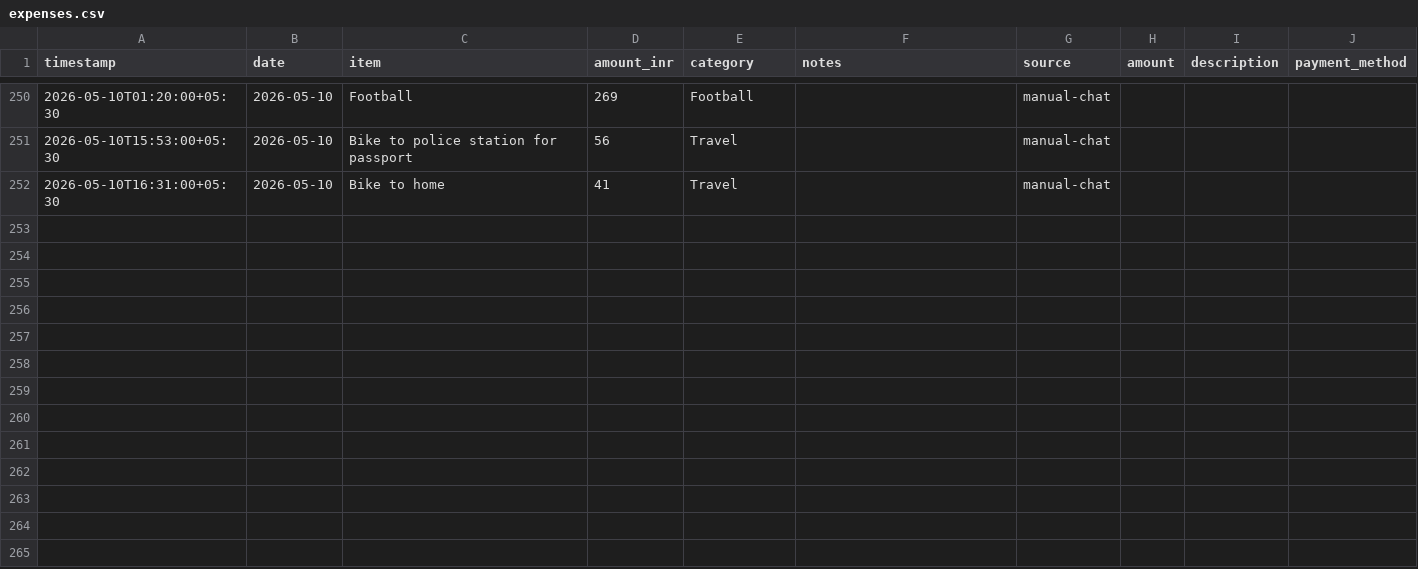
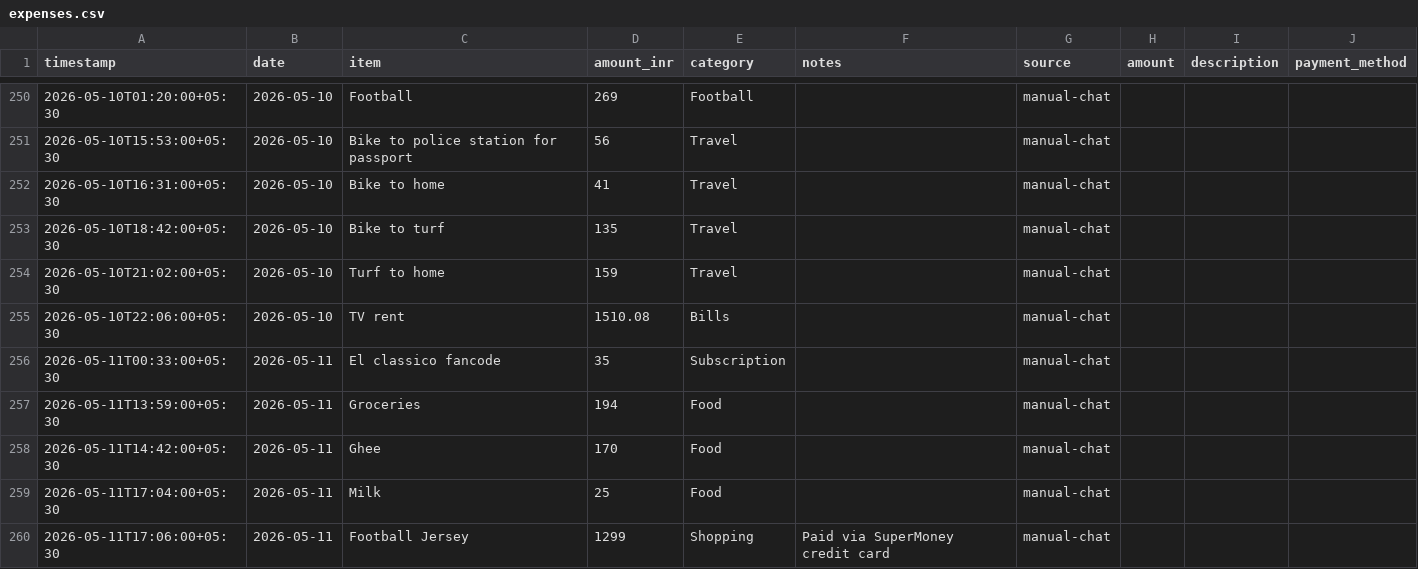
Before and after one commit to Sukrittt/envelope, a CSV file: productivity/expenses.csv, drawn as a sheet; only a part is shown, gaps mark what is left out.

Commit message:
Log queued May 10-11 expenses and add credit card tracker

```diff
--- a/productivity/expenses.csv
+++ b/productivity/expenses.csv
@@ -252 +252,9 @@ timestamp,date,item,amount_inr,category,notes,source,amount,description,payment_
 2026-05-10T16:31:00+05:30,2026-05-10,Bike to home,41,Travel,,manual-chat
+2026-05-10T18:42:00+05:30,2026-05-10,Bike to turf,135,Travel,,manual-chat
+2026-05-10T21:02:00+05:30,2026-05-10,Turf to home,159,Travel,,manual-chat
+2026-05-10T22:06:00+05:30,2026-05-10,TV rent,1510.08,Bills,,manual-chat
+2026-05-11T00:33:00+05:30,2026-05-11,El classico fancode,35,Subscription,,manual-chat
+2026-05-11T13:59:00+05:30,2026-05-11,Groceries,194,Food,,manual-chat
+2026-05-11T14:42:00+05:30,2026-05-11,Ghee,170,Food,,manual-chat
+2026-05-11T17:04:00+05:30,2026-05-11,Milk,25,Food,,manual-chat
+2026-05-11T17:06:00+05:30,2026-05-11,Football Jersey,1299,Shopping,Paid via SuperMoney credit card,manual-chat
```
Also changed, not shown: data/expenses.csv, public/productivity/expenses.csv, 2 other files.
